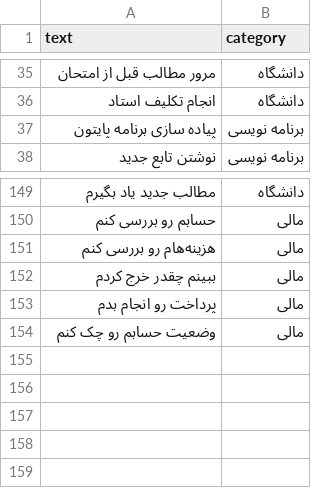
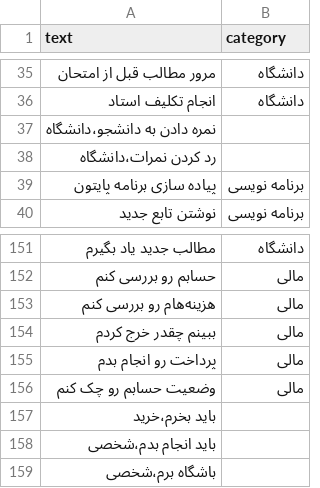
Before and after one commit to moHad222/SmartTask, a CSV file: data/training_data.csv, drawn as a sheet; only a part is shown, gaps mark what is left out.

Commit message:
Update training data

```diff
--- a/data/training_data.csv
+++ b/data/training_data.csv
@@ -36,2 +36,4 @@ text,category
 انجام تکلیف استاد,دانشگاه
+نمره دادن به دانشجو،دانشگاه
+رد کردن نمرات،دانشگاه
 پیاده سازی برنامه پایتون,برنامه نویسی
@@ -154 +156,4 @@ text,category
 وضعیت حسابم رو چک کنم,مالی
+باید بخرم،خرید
+باید انجام بدم،شخصی
+باشگاه برم،شخصی
```
